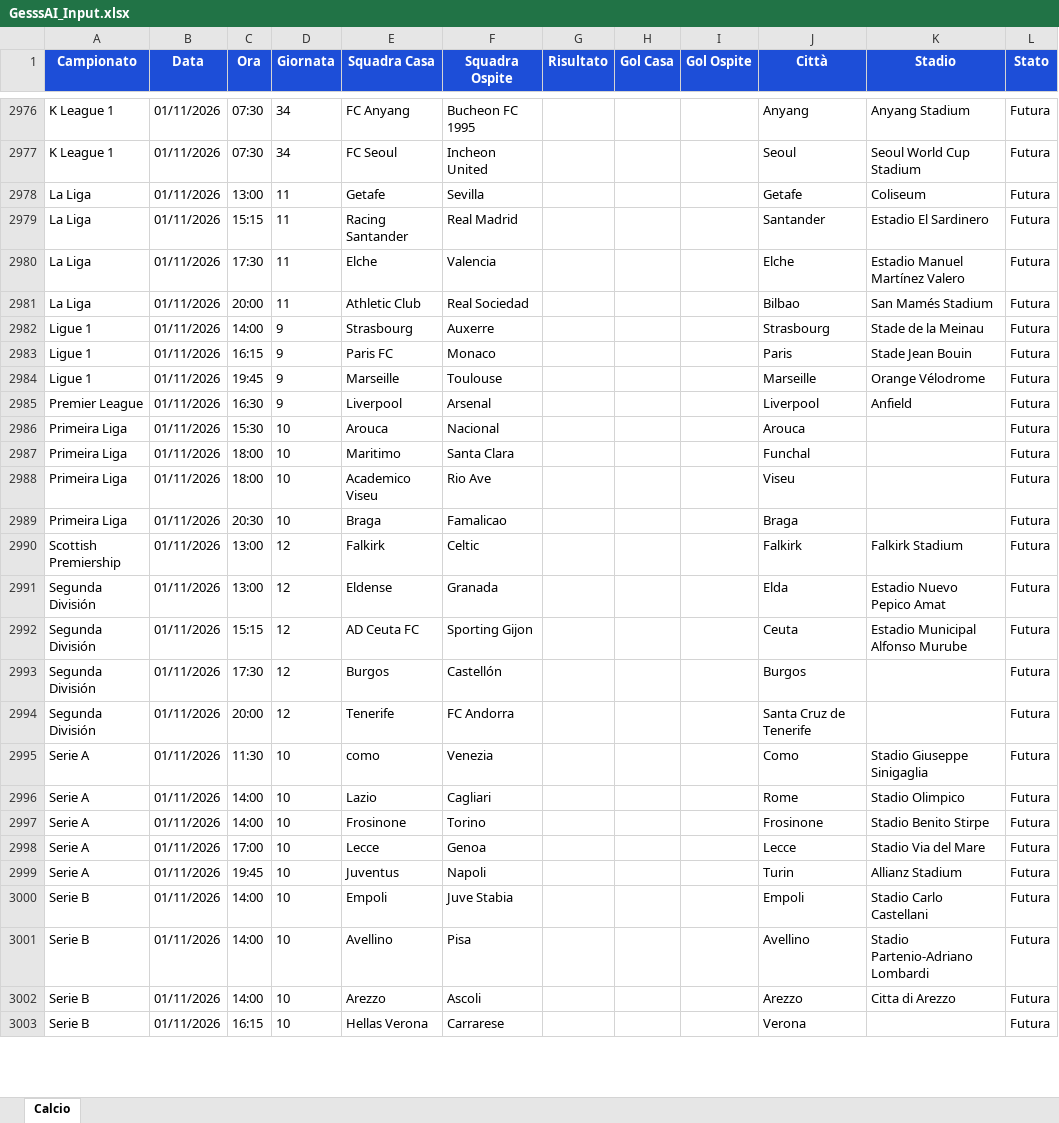
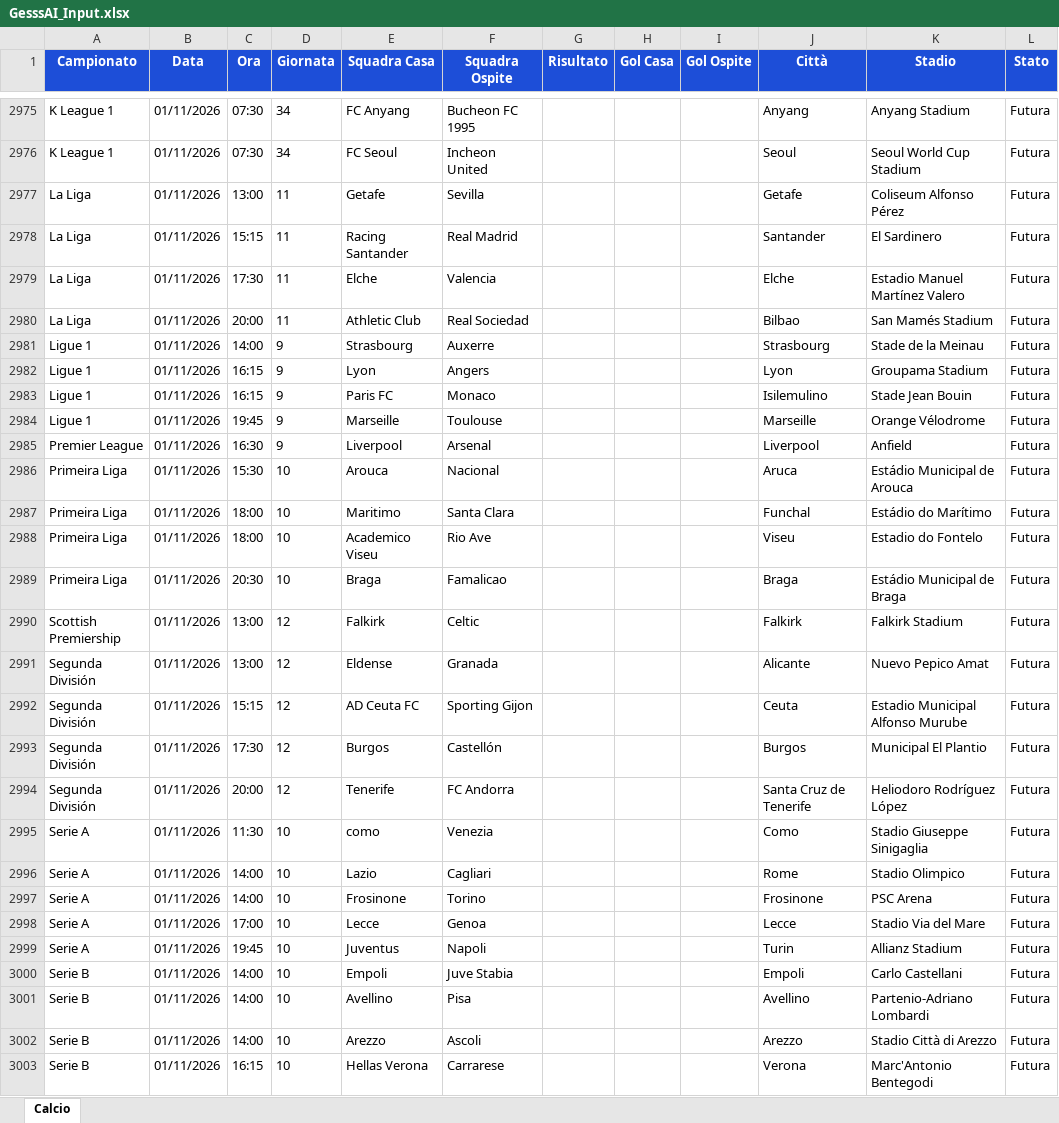
Before and after one commit to Gesss26/GesssAI-Pro---Auto, an Excel workbook: excel/GesssAI_Input.xlsx, sheet Calcio, drawn as a sheet; only a part is shown, gaps mark what is left out; values as stored, in another font and other column widths than the file's, no borders; addresses are those after the commit; the diff covers the shown part only; the diff names each change by its address in the sheet, - before the commit and + after, or states it on an @@ line.

```diff
--- a/excel/GesssAI_Input.xlsx (sheet Calcio)
+++ b/excel/GesssAI_Input.xlsx (sheet Calcio)
-K2977 (Stadio): Coliseum
+K2977 (Stadio): Coliseum Alfonso Pérez
-K2978 (Stadio): Estadio El Sardinero
+K2978 (Stadio): El Sardinero
+row 2982: Ligue 1 | 01/11/2026 | 16:15 | 9 | Lyon | Angers |  |  |  | Lyon | Groupama Stadium | Futura
-J2983 (Città): Paris
+J2983 (Città): Isilemulino
-J2986 (Città): Arouca
+J2986 (Città): Aruca
-K2986 (Stadio): (empty)
+K2986 (Stadio): Estádio Municipal de Arouca
-K2987 (Stadio): (empty)
+K2987 (Stadio): Estádio do Marítimo
-K2988 (Stadio): (empty)
+K2988 (Stadio): Estadio do Fontelo
-K2989 (Stadio): (empty)
+K2989 (Stadio): Estádio Municipal de Braga
-J2991 (Città): Elda
+J2991 (Città): Alicante
-K2991 (Stadio): Estadio Nuevo Pepico Amat
+K2991 (Stadio): Nuevo Pepico Amat
-K2993 (Stadio): (empty)
+K2993 (Stadio): Municipal El Plantio
-K2994 (Stadio): (empty)
+K2994 (Stadio): Heliodoro Rodríguez López
-K2997 (Stadio): Stadio Benito Stirpe
+K2997 (Stadio): PSC Arena
-K3000 (Stadio): Stadio Carlo Castellani
+K3000 (Stadio): Carlo Castellani
-K3001 (Stadio): Stadio Partenio-Adriano Lombardi
+K3001 (Stadio): Partenio-Adriano Lombardi
-K3002 (Stadio): Citta di Arezzo
+K3002 (Stadio): Stadio Città di Arezzo
-K3003 (Stadio): (empty)
+K3003 (Stadio): Marc'Antonio Bentegodi
```
Also changed, not shown: 6 added rows, 5 removed rows and 30 edited cells elsewhere in this sheet, 2 other files.
